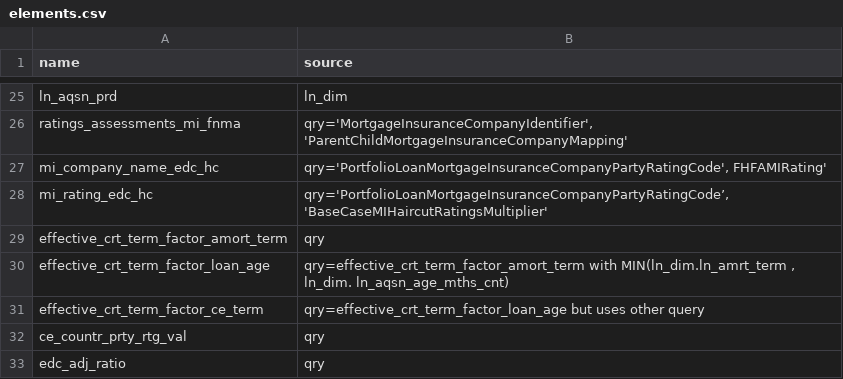
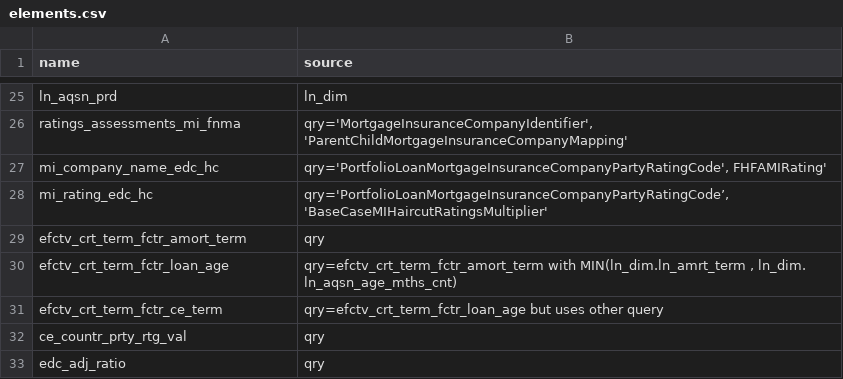
Before and after one commit to ebrire/neo4j, a CSV file: elements.csv, drawn as a sheet; only a part is shown, gaps mark what is left out.

Commit message:
Update elements.csv

```diff
--- a/elements.csv
+++ b/elements.csv
@@ -28,5 +28,5 @@ mi_company_name_edc_hc,"qry='PortfolioLoanMortgageInsuranceCompanyPartyRatingCod
 mi_rating_edc_hc,"qry='PortfolioLoanMortgageInsuranceCompanyPartyRatingCode’, 'BaseCaseMIHaircutRatingsMultiplier'"
-effective_crt_term_factor_amort_term,qry
-effective_crt_term_factor_loan_age,"qry=effective_crt_term_factor_amort_term with MIN(ln_dim.ln_amrt_term , ln_dim. ln_aqsn_age_mths_cnt)"
-effective_crt_term_factor_ce_term,"qry=effective_crt_term_factor_loan_age but uses other query"
+efctv_crt_term_fctr_amort_term,qry
+efctv_crt_term_fctr_loan_age,"qry=efctv_crt_term_fctr_amort_term with MIN(ln_dim.ln_amrt_term , ln_dim. ln_aqsn_age_mths_cnt)"
+efctv_crt_term_fctr_ce_term,"qry=efctv_crt_term_fctr_loan_age but uses other query"
 ce_countr_prty_rtg_val,qry
```
